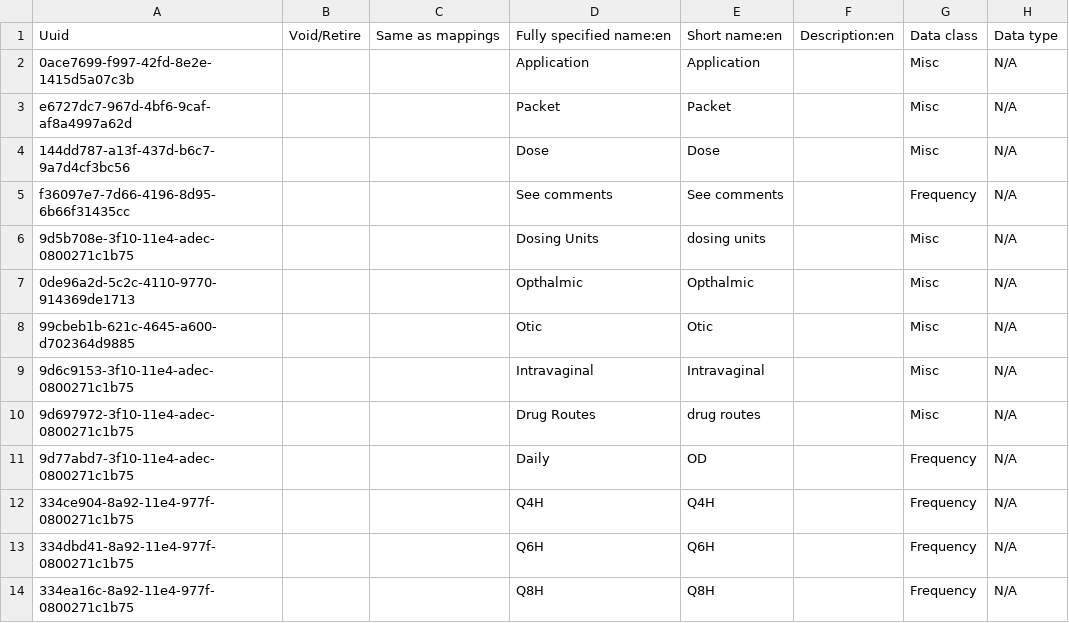
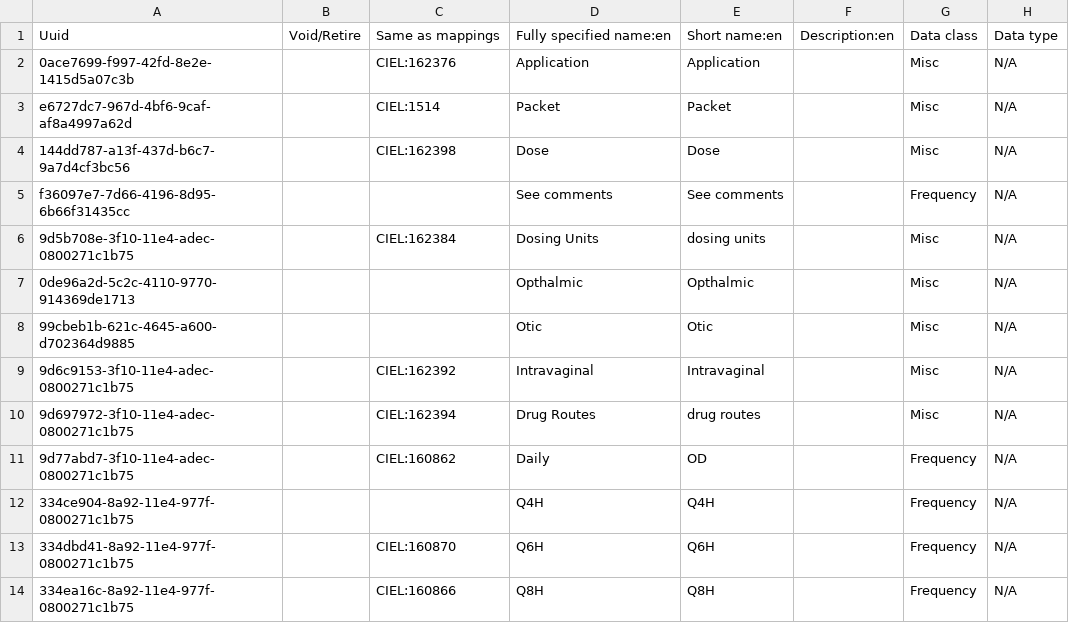
Before and after one commit to mekomsolutions/openmrs-config-haiti, a CSV file: configuration/concepts/misc.csv, drawn as a sheet; only a part is shown; the diff covers the shown part only; the diff names each change by its address in the sheet, - before the commit and + after, or states it on an @@ line.

Commit message:
HSC-24: Remove 'Haiti_' prefix and map concepts to CIEL equivalent

```diff
--- a/configuration/concepts/misc.csv
+++ b/configuration/concepts/misc.csv
-C2: (empty)
+C2: CIEL:162376
-C3: (empty)
+C3: CIEL:1514
-C4: (empty)
+C4: CIEL:162398
-C6: (empty)
+C6: CIEL:162384
-C9: (empty)
+C9: CIEL:162392
-C10: (empty)
+C10: CIEL:162394
-C11: (empty)
+C11: CIEL:160862
-C13: (empty)
+C13: CIEL:160870
-C14: (empty)
+C14: CIEL:160866
```
Also changed, not shown: 1 added row and 8 edited cells elsewhere in this file.
